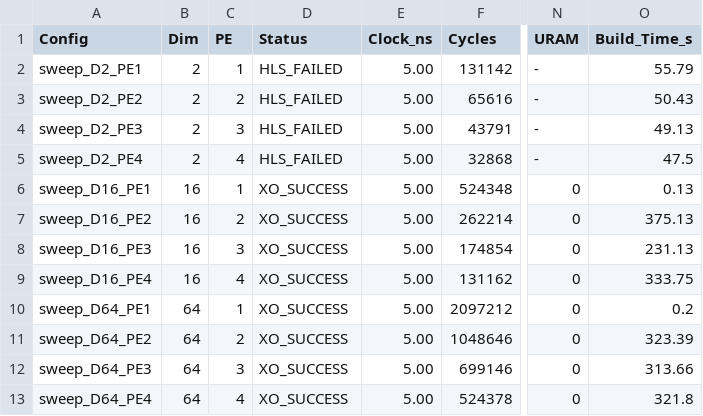
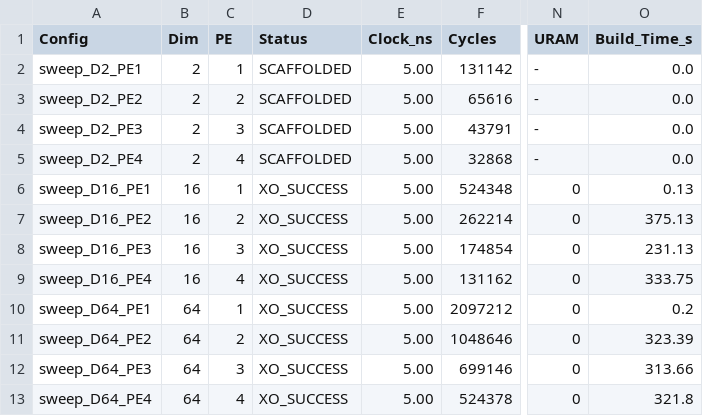
Before and after one commit to dchan-cmu/CHIP-KNN-643, a CSV file: sweeps/sweep_summary.csv, drawn as a sheet; only a part is shown, gaps mark what is left out; the diff names each change by its address in the sheet, - before the commit and + after, or states it on an @@ line.

Commit message:
Refactor D=2 segmented streams to individual scalar streams and preserve sweep history

```diff
--- a/sweeps/sweep_summary.csv
+++ b/sweeps/sweep_summary.csv
-D2:D5 (Status): HLS_FAILED
+D2:D5 (Status): SCAFFOLDED
-O2 (Build_Time_s): 55.79
+O2 (Build_Time_s): 0.0
-O3 (Build_Time_s): 50.43
+O3 (Build_Time_s): 0.0
-O4 (Build_Time_s): 49.13
+O4 (Build_Time_s): 0.0
-O5 (Build_Time_s): 47.5
+O5 (Build_Time_s): 0.0
```
Also changed, not shown: 11 other files.
